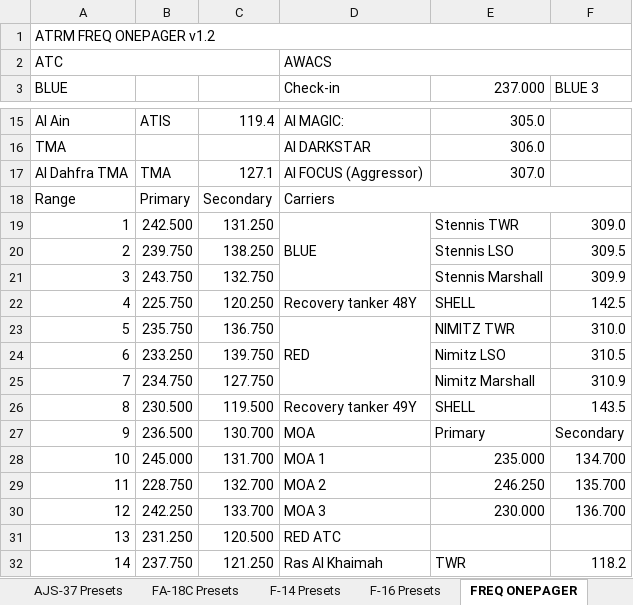
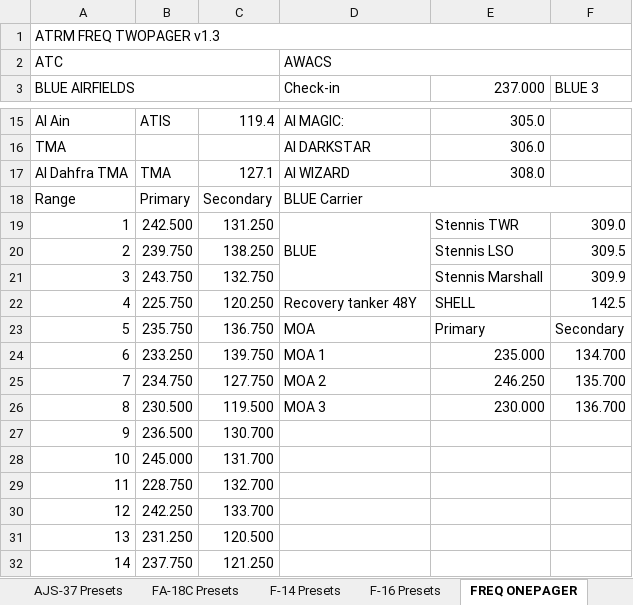
Before and after one commit to 132nd-vWing/ATRM_Brief, an Excel workbook: Files/ATRM (Persian Gulf) Frequency and Callsign master list.xlsx, sheet FREQ ONEPAGER, drawn as a sheet; only a part is shown, gaps mark what is left out; values as stored, in another font and other column widths than the file's, no cell formats; removed rows and columns are numbered as before the commit, all else as after; the diff covers the shown part only; the diff names each change by its address in the sheet, - before the commit and + after, or states it on an @@ line.

Commit message:
chg: added freqs, tanker and awacs tracks

```diff
--- a/Files/ATRM (Persian Gulf) Frequency and Callsign master list.xlsx (sheet FREQ ONEPAGER)
+++ b/Files/ATRM (Persian Gulf) Frequency and Callsign master list.xlsx (sheet FREQ ONEPAGER)
@@ column A (BLUE AIRFIELDS) renumbered between rows 1 and 3 @@
+A3:C3 merged
-D17 (Check-in): AI FOCUS (Aggressor)
+D17 (Check-in): AI WIZARD
-E17 (237.000): 307.0
+E17 (237.000): 308.0
-D18 (Check-in): Carriers
+D18 (Check-in): BLUE Carrier
-D23 (Check-in): RED
+D23 (Check-in): MOA
-D23:D25 merged
-E23 (237.000): NIMITZ TWR
+E23 (237.000): Primary
-F23 (BLUE 3): 310.0
+F23 (BLUE 3): Secondary
-D24 (Check-in): (empty)
+D24 (Check-in): MOA 1
-E24 (237.000): Nimitz LSO
+E24 (237.000): 235.000
-F24 (BLUE 3): 310.5
+F24 (BLUE 3): 134.700
-D25 (Check-in): (empty)
+D25 (Check-in): MOA 2
-E25 (237.000): Nimitz Marshall
+E25 (237.000): 246.250
-F25 (BLUE 3): 310.9
+F25 (BLUE 3): 135.700
-D26 (Check-in): Recovery tanker 49Y
+D26 (Check-in): MOA 3
-E26 (237.000): SHELL
+E26 (237.000): 230.000
-F26 (BLUE 3): 143.5
+F26 (BLUE 3): 136.700
-D27 (Check-in): MOA
+D27 (Check-in): (empty)
-E27 (237.000): Primary
+E27 (237.000): (empty)
-F27 (BLUE 3): Secondary
+F27 (BLUE 3): (empty)
-D28 (Check-in): MOA 1
+D28 (Check-in): (empty)
-E28 (237.000): 235.000
+E28 (237.000): (empty)
-F28 (BLUE 3): 134.700
+F28 (BLUE 3): (empty)
-D29 (Check-in): MOA 2
+D29 (Check-in): (empty)
-E29 (237.000): 246.250
+E29 (237.000): (empty)
-F29 (BLUE 3): 135.700
+F29 (BLUE 3): (empty)
-D30 (Check-in): MOA 3
+D30 (Check-in): (empty)
-E30 (237.000): 230.000
+E30 (237.000): (empty)
-F30 (BLUE 3): 136.700
+F30 (BLUE 3): (empty)
-D31 (Check-in): RED ATC
+D31 (Check-in): (empty)
-D32 (Check-in): Ras Al Khaimah
+D32 (Check-in): (empty)
-E32 (237.000): TWR
+E32 (237.000): (empty)
-F32 (BLUE 3): 118.2
+F32 (BLUE 3): (empty)
```
Also changed, not shown: 19 added rows and 9 edited cells elsewhere in this sheet, sheet Frequencies, cell formats, 3 other files.
